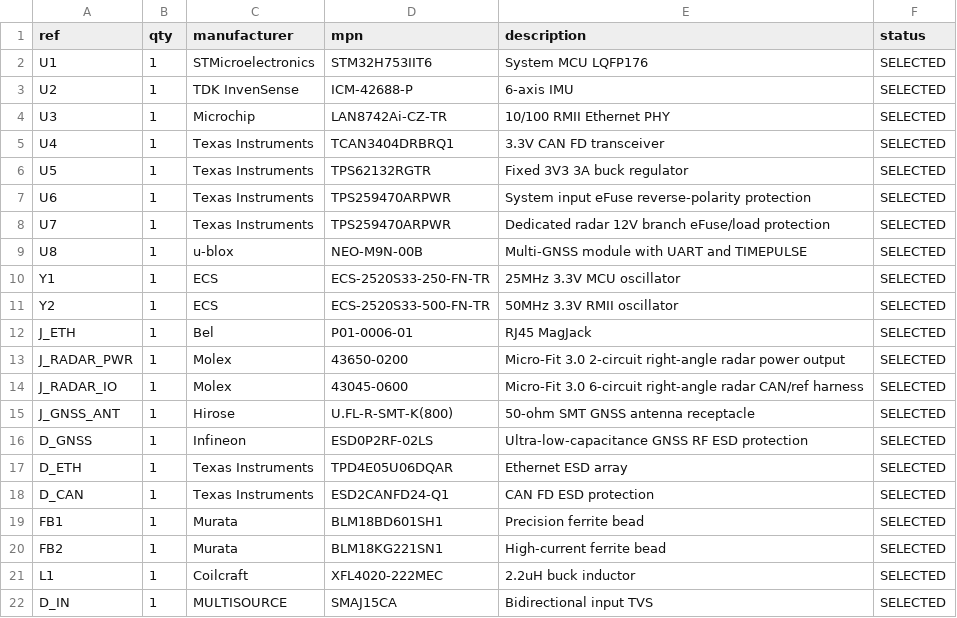
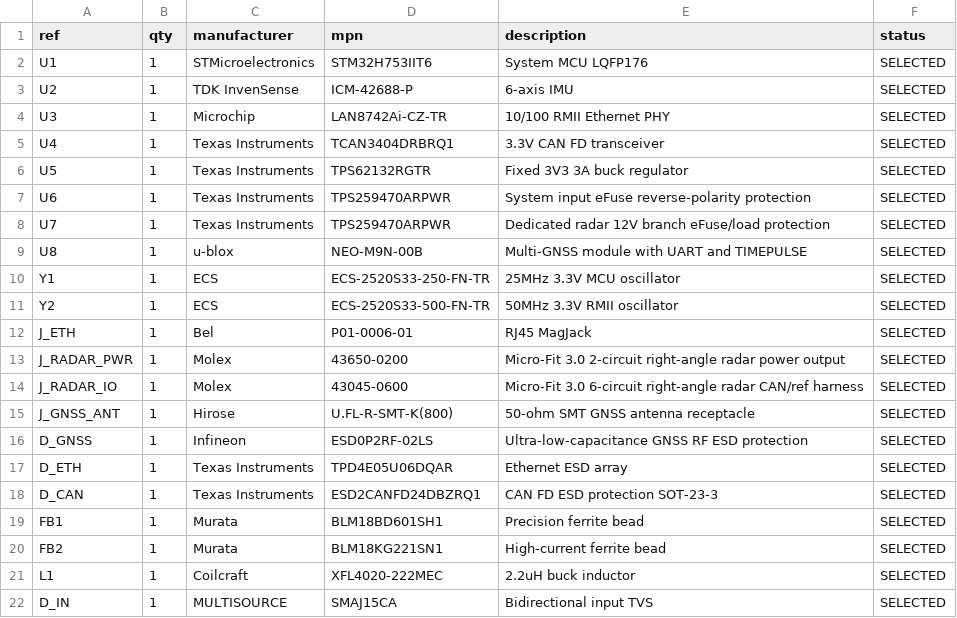
Before and after one commit to skif-ops/RLS_Head, a CSV file: hardware/system_carrier/BOM_SYS_CARRIER_003.csv, drawn as a sheet.

Commit message:
Lock orderable CAN ESD MPN

```diff
--- a/hardware/system_carrier/BOM_SYS_CARRIER_003.csv
+++ b/hardware/system_carrier/BOM_SYS_CARRIER_003.csv
@@ -17,3 +17,3 @@ D_GNSS,1,Infineon,ESD0P2RF-02LS,Ultra-low-capacitance GNSS RF ESD protection,SEL
 D_ETH,1,Texas Instruments,TPD4E05U06DQAR,Ethernet ESD array,SELECTED
-D_CAN,1,Texas Instruments,ESD2CANFD24-Q1,CAN FD ESD protection,SELECTED
+D_CAN,1,Texas Instruments,ESD2CANFD24DBZRQ1,CAN FD ESD protection SOT-23-3,SELECTED
 FB1,1,Murata,BLM18BD601SH1,Precision ferrite bead,SELECTED
```
